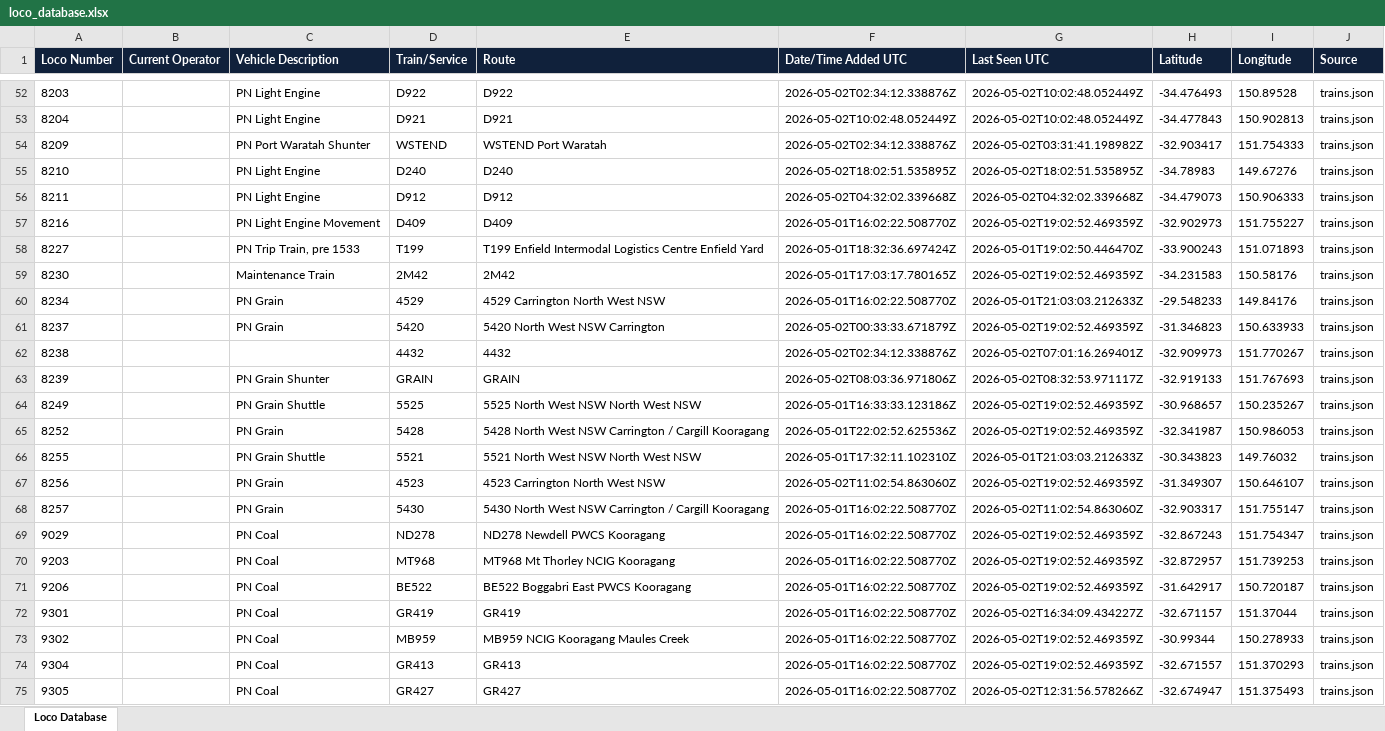
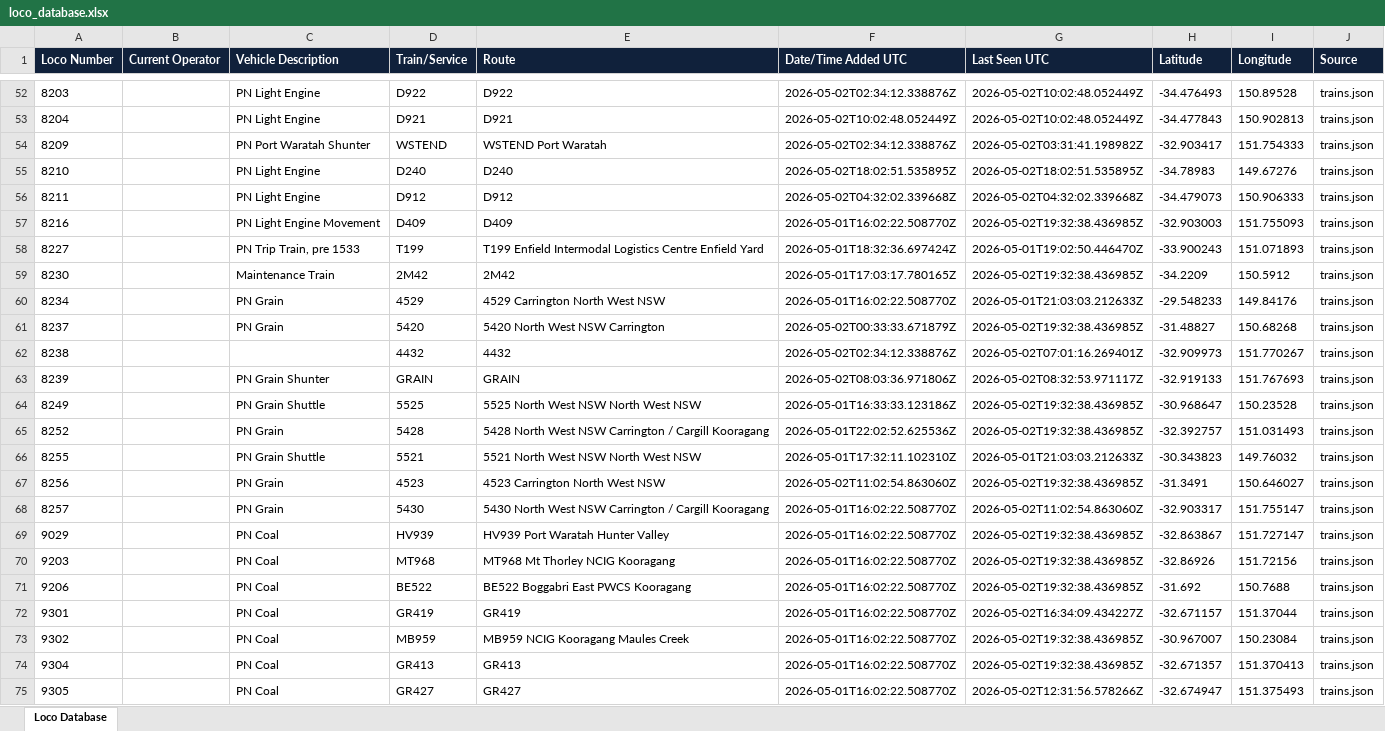
Before and after one commit to grahame21/railops-backend, an Excel workbook: static/downloads/loco_database.xlsx, sheet Loco Database, drawn as a sheet; only a part is shown, gaps mark what is left out; values as stored, in another font and other column widths than the file's, no borders; the diff covers the shown part only; the diff names each change by its address in the sheet, - before the commit and + after, or states it on an @@ line.

Commit message:
Update RailOps database files - 2026-05-02 19:32:38 UTC

```diff
--- a/static/downloads/loco_database.xlsx (sheet Loco Database)
+++ b/static/downloads/loco_database.xlsx (sheet Loco Database)
-G57 (Last Seen UTC): 2026-05-02T19:02:52.469359Z
+G57 (Last Seen UTC): 2026-05-02T19:32:38.436985Z
-H57 (Latitude): -32.902973
+H57 (Latitude): -32.903003
-I57 (Longitude): 151.755227
+I57 (Longitude): 151.755093
-G59 (Last Seen UTC): 2026-05-02T19:02:52.469359Z
+G59 (Last Seen UTC): 2026-05-02T19:32:38.436985Z
-H59 (Latitude): -34.231583
+H59 (Latitude): -34.2209
-I59 (Longitude): 150.58176
+I59 (Longitude): 150.5912
-G61 (Last Seen UTC): 2026-05-02T19:02:52.469359Z
+G61 (Last Seen UTC): 2026-05-02T19:32:38.436985Z
-H61 (Latitude): -31.346823
+H61 (Latitude): -31.48827
-I61 (Longitude): 150.633933
+I61 (Longitude): 150.68268
-G64:G65 (Last Seen UTC): 2026-05-02T19:02:52.469359Z
+G64:G65 (Last Seen UTC): 2026-05-02T19:32:38.436985Z
-H64 (Latitude): -30.968657
+H64 (Latitude): -30.968647
-I64 (Longitude): 150.235267
+I64 (Longitude): 150.23528
-H65 (Latitude): -32.341987
+H65 (Latitude): -32.392757
-I65 (Longitude): 150.986053
+I65 (Longitude): 151.031493
-G67 (Last Seen UTC): 2026-05-02T19:02:52.469359Z
+G67 (Last Seen UTC): 2026-05-02T19:32:38.436985Z
-H67 (Latitude): -31.349307
+H67 (Latitude): -31.3491
-I67 (Longitude): 150.646107
+I67 (Longitude): 150.646027
-D69 (Train/Service): ND278
+D69 (Train/Service): HV939
-E69 (Route): ND278 Newdell PWCS Kooragang
+E69 (Route): HV939 Port Waratah Hunter Valley
-G69:G71 (Last Seen UTC): 2026-05-02T19:02:52.469359Z
+G69:G71 (Last Seen UTC): 2026-05-02T19:32:38.436985Z
-H69 (Latitude): -32.867243
+H69 (Latitude): -32.863867
-I69 (Longitude): 151.754347
+I69 (Longitude): 151.727147
-H70 (Latitude): -32.872957
+H70 (Latitude): -32.86926
-I70 (Longitude): 151.739253
+I70 (Longitude): 151.72156
-H71 (Latitude): -31.642917
+H71 (Latitude): -31.692
-I71 (Longitude): 150.720187
+I71 (Longitude): 150.7688
-G73:G74 (Last Seen UTC): 2026-05-02T19:02:52.469359Z
+G73:G74 (Last Seen UTC): 2026-05-02T19:32:38.436985Z
-H73 (Latitude): -30.99344
+H73 (Latitude): -30.967007
-I73 (Longitude): 150.278933
+I73 (Longitude): 150.23084
-H74 (Latitude): -32.671557
+H74 (Latitude): -32.671357
-I74 (Longitude): 151.370293
+I74 (Longitude): 151.370413
```
Also changed, not shown: 339 edited cells elsewhere in this sheet, static/downloads/loco_numbers_only.xlsx, 10 other files.
